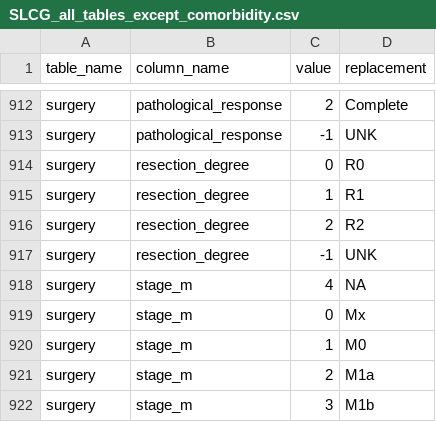
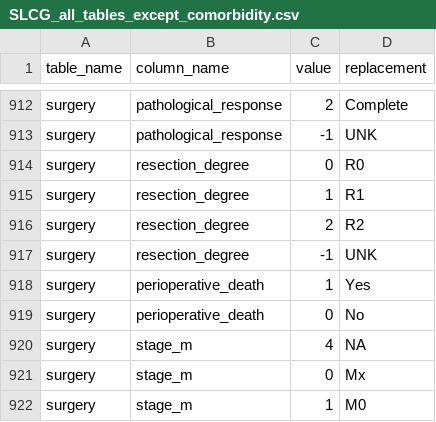
Before and after one commit to SDM-TIB/Dragoman, a CSV file: Sources/CLARIFY-Project/SLCG_all_tables_except_comorbidity.csv, drawn as a sheet; only a part is shown, gaps mark what is left out; the shorter side is filled out with more unchanged rows.

Commit message:
Update SLCG_all_tables_except_comorbidity.csv

```diff
--- a/Sources/CLARIFY-Project/SLCG_all_tables_except_comorbidity.csv
+++ b/Sources/CLARIFY-Project/SLCG_all_tables_except_comorbidity.csv
@@ -917,2 +917,4 @@
 "surgery","resection_degree","-1","UNK"
+"surgery","perioperative_death","1","Yes"
+"surgery","perioperative_death","0","No"
 "surgery","stage_m","4","NA"
```
